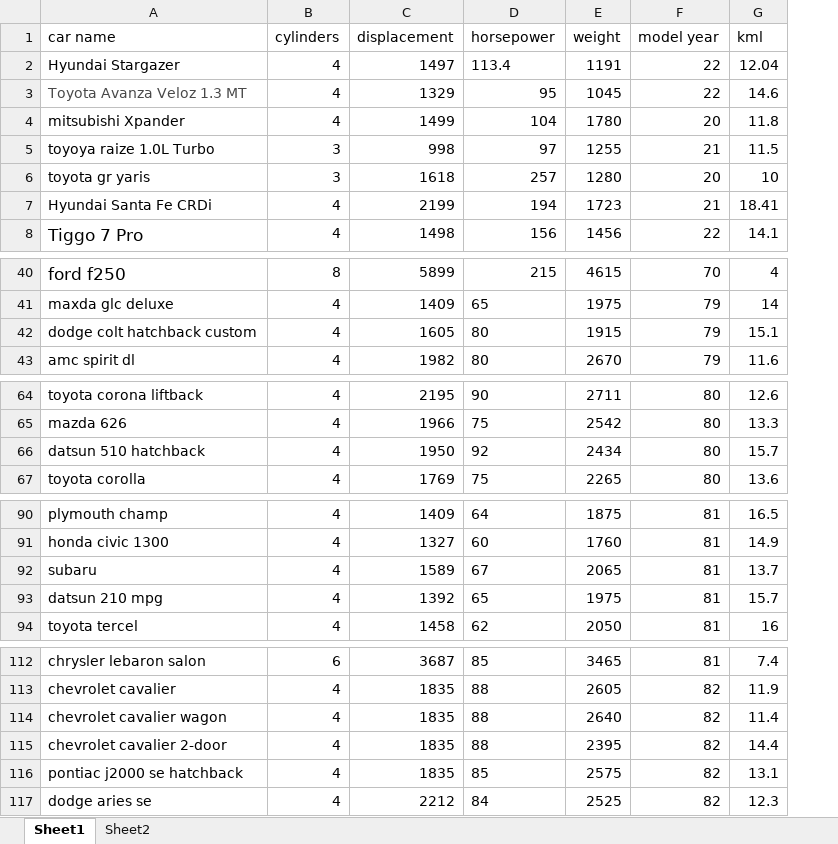
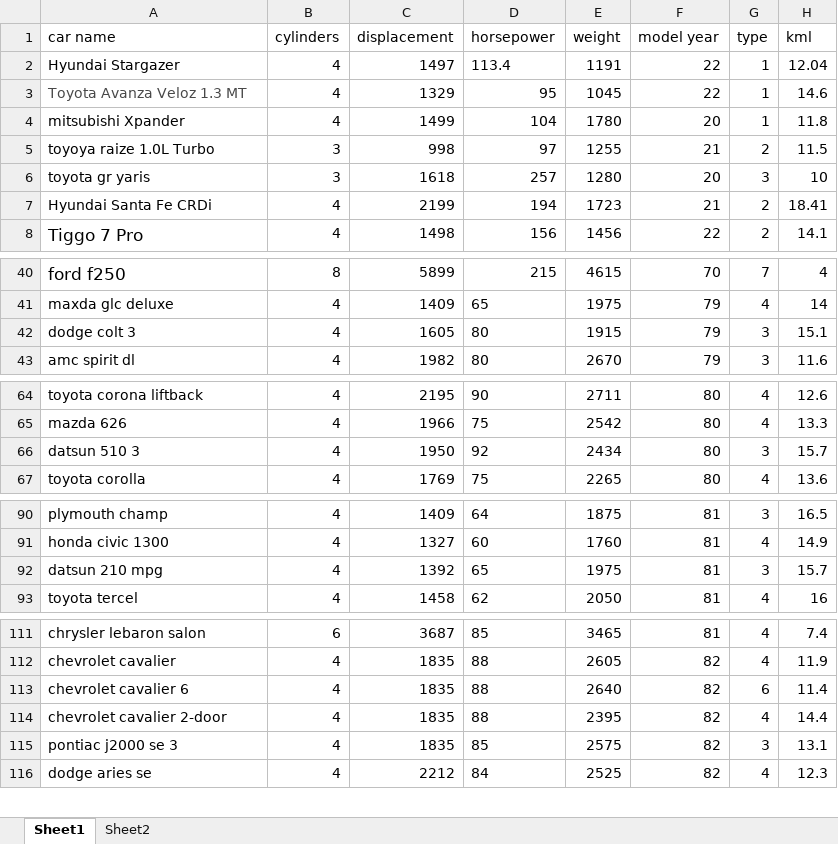
Before and after one commit to dimasfirmansyxx/fuel-consumption-prediction, an Excel workbook: data/fuel-consumption.xlsx, sheet Sheet1, drawn as a sheet; only a part is shown, gaps mark what is left out; values as stored, in another font and other column widths than the file's, no borders; removed rows and columns are numbered as before the commit, all else as after; the diff covers the shown part only; the diff names each change by its address in the sheet, - before the commit and + after, or states it on an @@ line.

Commit message:
add car type prediction

```diff
--- a/data/fuel-consumption.xlsx (sheet Sheet1)
+++ b/data/fuel-consumption.xlsx (sheet Sheet1)
+column G (type), rows 2-8: 1 | 1 | 1 | 2 | 3 | 2 | 2; rows 40-43: 7 | 4 | 3 | 3; rows 64-67: 4 | 4 | 3 | 4; rows 90-93: 3 | 4 | 3 | 4; rows 111-116: 4 | 4 | 6 | 4 | 3 | 4
-A42 (car name): dodge colt hatchback custom
+A42 (car name): dodge colt 3
-A66 (car name): datsun 510 hatchback
+A66 (car name): datsun 510 3
-row 92: subaru | 4 | 1589 | 67 | 2065 | 81 | 13.7
-A113 (car name): chevrolet cavalier wagon
+A113 (car name): chevrolet cavalier 6
-A115 (car name): pontiac j2000 se hatchback
+A115 (car name): pontiac j2000 se 3
```
Also changed, not shown: 2 edited cells elsewhere in this sheet, 9 other files.
